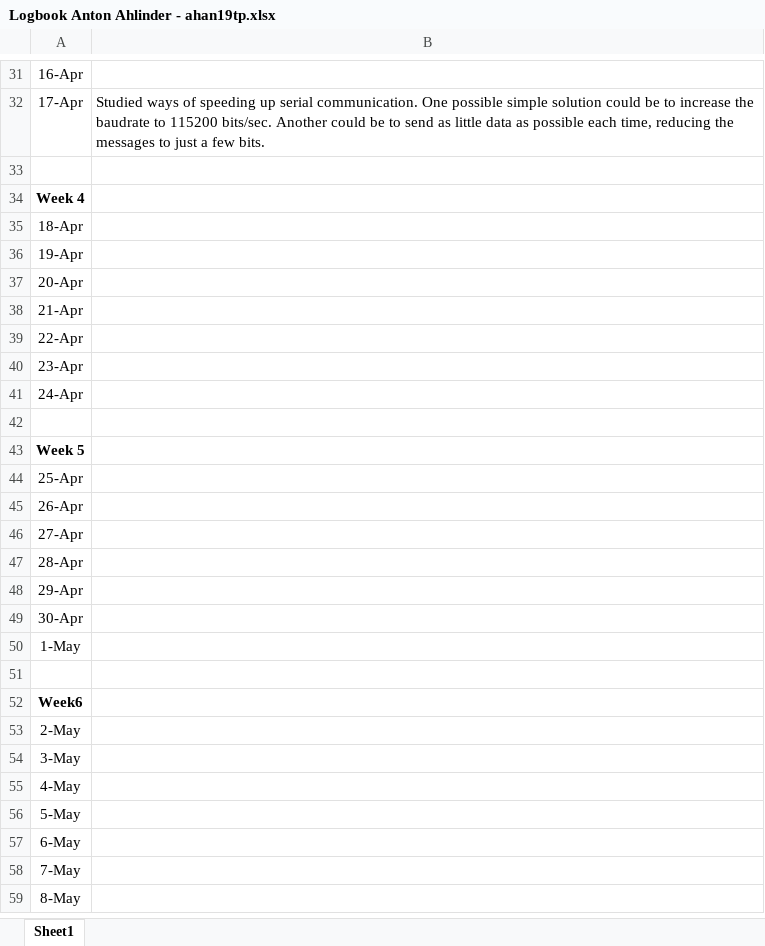
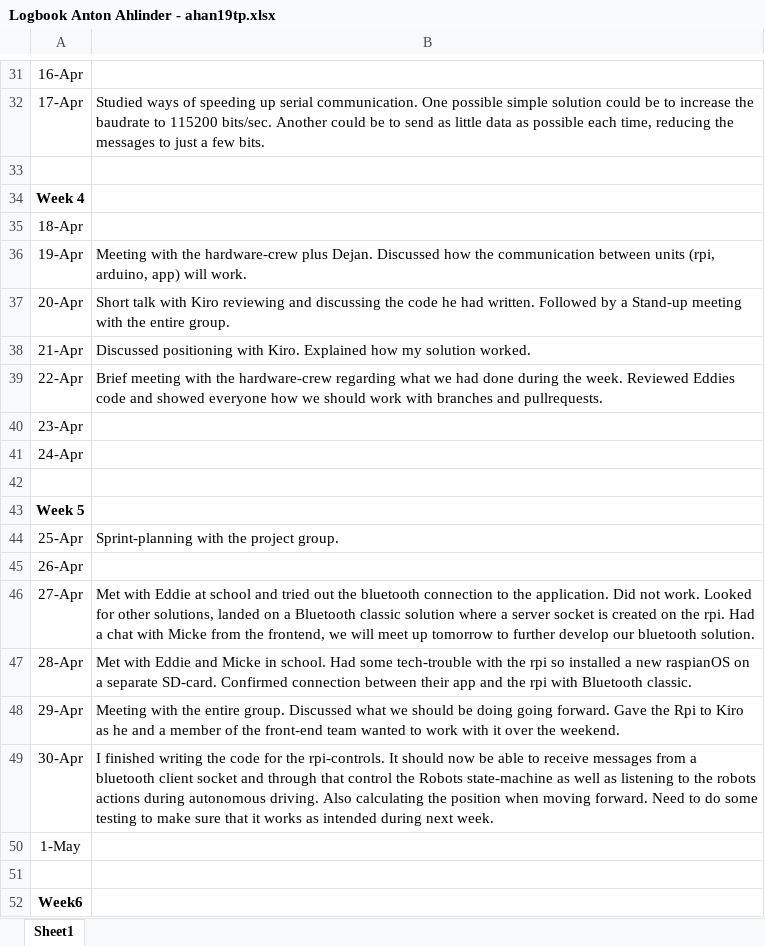
Before and after one commit to IMS-Team6/IMS_Mower, an Excel workbook: Logbooks/Logbook Anton Ahlinder - ahan19tp.xlsx, sheet Sheet1, drawn as a sheet; only a part is shown, gaps mark what is left out; the shorter side is filled out with more unchanged rows; values as stored, in another font and other column widths than the file's, no borders; the diff names each change by its address in the sheet, - before the commit and + after, or states it on an @@ line.

Commit message:
Update Logbook Anton Ahlinder - ahan19tp.xlsx

```diff
--- a/Logbooks/Logbook Anton Ahlinder - ahan19tp.xlsx (sheet Sheet1)
+++ b/Logbooks/Logbook Anton Ahlinder - ahan19tp.xlsx (sheet Sheet1)
-B36: (empty)
+B36: Meeting with the hardware-crew plus Dejan. Discussed how the communication between units (rpi, arduino, app) will work.
-B37: (empty)
+B37: Short talk with Kiro reviewing and discussing the code he had written. Followed by a Stand-up meeting with the entire group.
-B38: (empty)
+B38: Discussed positioning with Kiro. Explained how my solution worked.
-B39: (empty)
+B39: Brief meeting with the hardware-crew regarding what we had done during the week. Reviewed Eddies code and showed everyone how we should work with branches and pullrequests.
-B44: (empty)
+B44: Sprint-planning with the project group.
-B46: (empty)
+B46: Met with Eddie at school and tried out the bluetooth connection to the application. Did not work. Looked for other solutions, landed on a Bluetooth classic solution where a server socket is created on the rpi. Had a chat with Micke from the frontend, we will meet up tomorrow to further develop our bluetooth solution.
-B47: (empty)
+B47: Met with Eddie and Micke in school. Had some tech-trouble with the rpi so installed a new raspianOS on a separate SD-card. Confirmed connection between their app and the rpi with Bluetooth classic.
-B48: (empty)
+B48: Meeting with the entire group. Discussed what we should be doing going forward. Gave the Rpi to Kiro as he and a member of the front-end team wanted to work with it over the weekend.
-B49: (empty)
+B49: I finished writing the code for the rpi-controls. It should now be able to receive messages from a bluetooth client socket and through that control the Robots state-machine as well as listening to the robots actions during autonomous driving. Also calculating the position when moving forward. Need to do some testing to make sure that it works as intended during next week.
```
